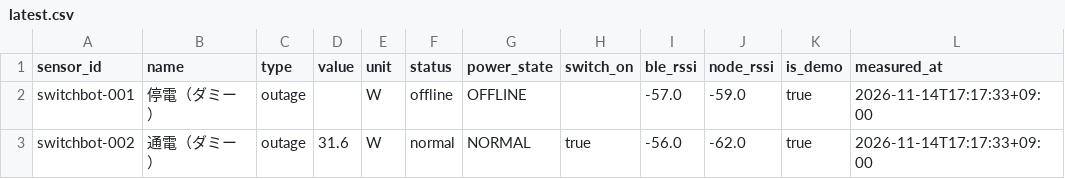
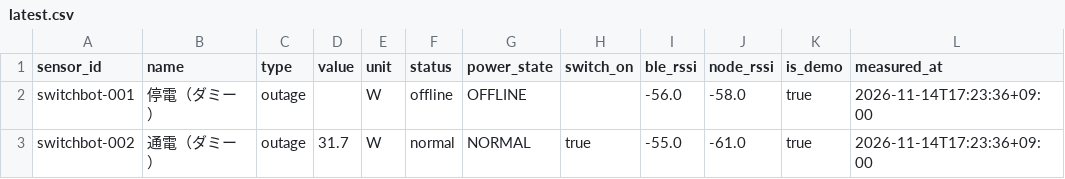
Before and after one commit to MOSA-github/power_outage_monitoring_system, a CSV file: docs/data/latest.csv, drawn as a sheet.

```diff
--- a/docs/data/latest.csv
+++ b/docs/data/latest.csv
@@ -1,3 +1,3 @@
 sensor_id,name,type,value,unit,status,power_state,switch_on,ble_rssi,node_rssi,is_demo,measured_at
-switchbot-001,停電（ダミー）,outage,,W,offline,OFFLINE,,-57.0,-59.0,true,2026-11-14T17:17:33+09:00
-switchbot-002,通電（ダミー）,outage,31.6,W,normal,NORMAL,true,-56.0,-62.0,true,2026-11-14T17:17:33+09:00
+switchbot-001,停電（ダミー）,outage,,W,offline,OFFLINE,,-56.0,-58.0,true,2026-11-14T17:23:36+09:00
+switchbot-002,通電（ダミー）,outage,31.7,W,normal,NORMAL,true,-55.0,-61.0,true,2026-11-14T17:23:36+09:00
```
Also changed, not shown: 2 other files.
